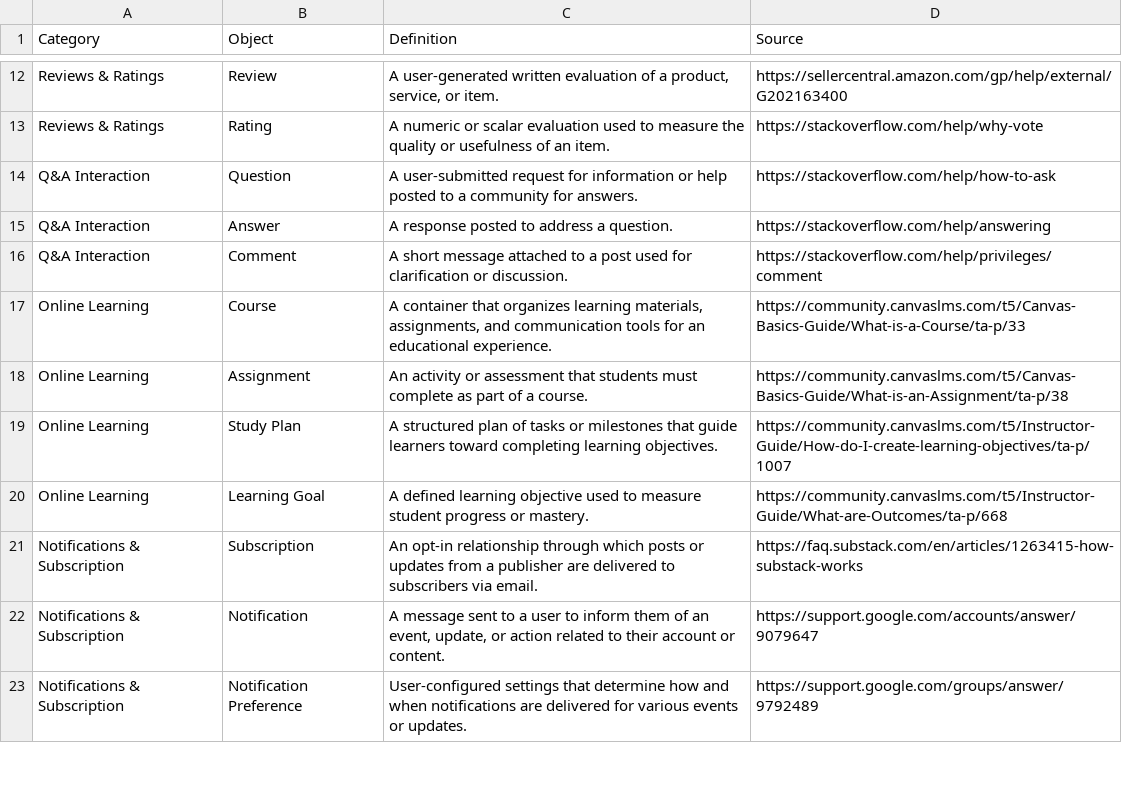
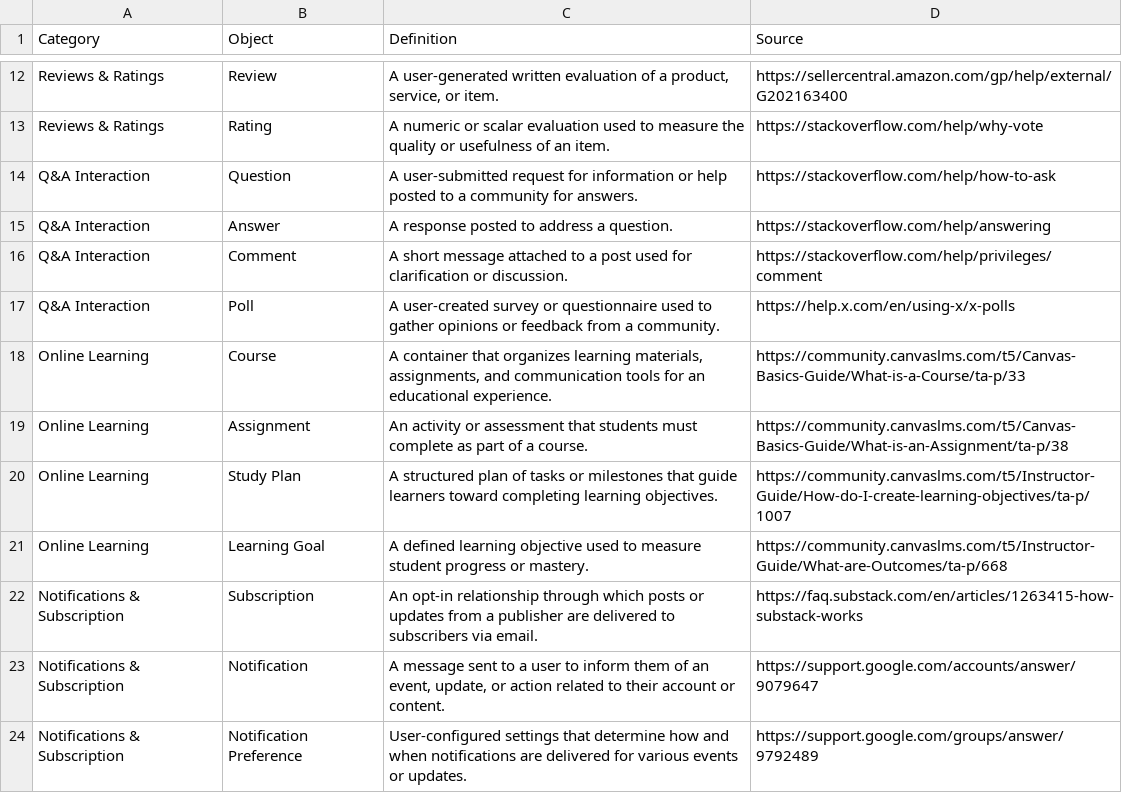
Before and after one commit to cellmate-sandbox/cellmate-benchmark, a CSV file: data/catalogs/object_catalog.csv, drawn as a sheet; only a part is shown, gaps mark what is left out.

```diff
--- a/data/catalogs/object_catalog.csv
+++ b/data/catalogs/object_catalog.csv
@@ -16,2 +16,3 @@ Q&A Interaction,Answer,A response posted to address a question.,https://stackove
 Q&A Interaction,Comment,A short message attached to a post used for clarification or discussion.,https://stackoverflow.com/help/privileges/comment
+Q&A Interaction,Poll,"A user-created survey or questionnaire used to gather opinions or feedback from a community.",https://help.x.com/en/using-x/x-polls
 Online Learning,Course,"A container that organizes learning materials, assignments, and communication tools for an educational experience.",https://community.canvaslms.com/t5/Canvas-Basics-Guide/What-is-a-Course/ta-p/33
```
Also changed, not shown: data/catalogs/action_catalog.csv, 1 other file.
